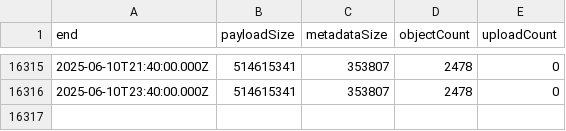
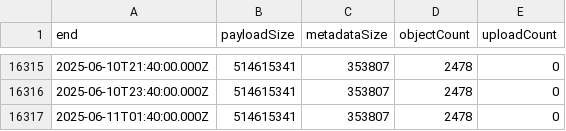
Before and after one commit to Srgr0/misskey_cloudflare-r2-usage, a CSV file: output.csv, drawn as a sheet; only a part is shown, gaps mark what is left out.

```diff
--- a/output.csv
+++ b/output.csv
@@ -16316 +16316,2 @@ end,payloadSize,metadataSize,objectCount,uploadCount
 "2025-06-10T23:40:00.000Z","514615341","353807","2478","0"
+"2025-06-11T01:40:00.000Z","514615341","353807","2478","0"
```
